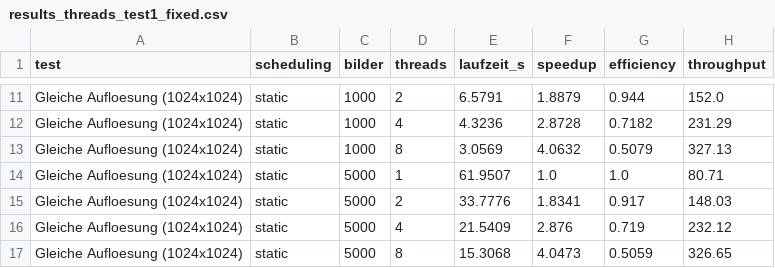
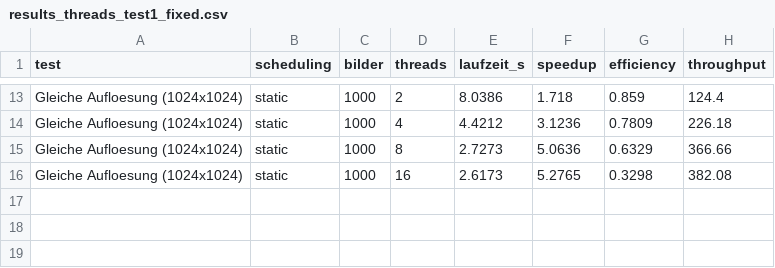
Before and after one commit to MaximSchmidt/Medizinische-Bildverarbeitung, a CSV file: Threading/pipeline_output/Laptop1_pipeline_output/results_threads_test1_fixed.csv, drawn as a sheet; only a part is shown, gaps mark what is left out; removed rows and columns are numbered as before the commit, all else as after; the diff covers the shown part only; the diff names each change by its address in the sheet, - before the commit and + after, or states it on an @@ line.

```diff
--- a/Threading/pipeline_output/Laptop1_pipeline_output/results_threads_test1_fixed.csv
+++ b/Threading/pipeline_output/Laptop1_pipeline_output/results_threads_test1_fixed.csv
-E13 (laufzeit_s): 6.5791
+E13 (laufzeit_s): 8.0386
-F13 (speedup): 1.8879
+F13 (speedup): 1.718
-G13 (efficiency): 0.944
+G13 (efficiency): 0.859
-H13 (throughput): 152.0
+H13 (throughput): 124.4
-E14 (laufzeit_s): 4.3236
+E14 (laufzeit_s): 4.4212
-F14 (speedup): 2.8728
+F14 (speedup): 3.1236
-G14 (efficiency): 0.7182
+G14 (efficiency): 0.7809
-H14 (throughput): 231.29
+H14 (throughput): 226.18
-E15 (laufzeit_s): 3.0569
+E15 (laufzeit_s): 2.7273
-F15 (speedup): 4.0632
+F15 (speedup): 5.0636
-G15 (efficiency): 0.5079
+G15 (efficiency): 0.6329
-H15 (throughput): 327.13
+H15 (throughput): 366.66
-row 14: Gleiche Aufloesung (1024x1024) | static | 5000 | 1 | 61.9507 | 1.0 | 1.0 | 80.71
-row 15: Gleiche Aufloesung (1024x1024) | static | 5000 | 2 | 33.7776 | 1.8341 | 0.917 | 148.03
-row 16: Gleiche Aufloesung (1024x1024) | static | 5000 | 4 | 21.5409 | 2.876 | 0.719 | 232.12
-row 17: Gleiche Aufloesung (1024x1024) | static | 5000 | 8 | 15.3068 | 4.0473 | 0.5059 | 326.65
+row 16: Gleiche Aufloesung (1024x1024) | static | 1000 | 16 | 2.6173 | 5.2765 | 0.3298 | 382.08
```
Also changed, not shown: 2 added rows and 30 edited cells elsewhere in this file, Threading/pipeline_output/Laptop1_pipeline_output/results_threads_combined.csv, Threading/pipeline_output/Laptop1_pipeline_output/results_threads_test2_variable_dynamic.csv, 9 other files.
